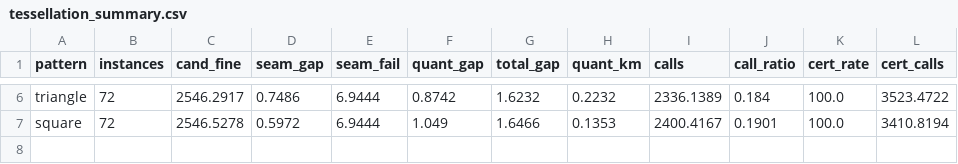
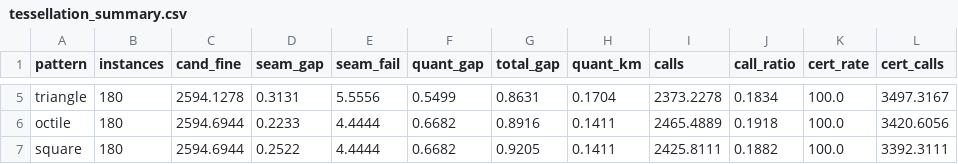
Before and after one commit to suppprith/certified-equitable-location-selection, a CSV file: outputs/tessellation_summary.csv, drawn as a sheet; only a part is shown, gaps mark what is left out; addresses are those after the commit; the diff covers the shown part only; the diff names each change by its address in the sheet, - before the commit and + after, or states it on an @@ line.

```diff
--- a/outputs/tessellation_summary.csv
+++ b/outputs/tessellation_summary.csv
-B5 (instances): 72
+B5 (instances): 180
-C5 (cand_fine): 2546.2917
+C5 (cand_fine): 2594.1278
-D5 (seam_gap): 0.7486
+D5 (seam_gap): 0.3131
-E5 (seam_fail): 6.9444
+E5 (seam_fail): 5.5556
-F5 (quant_gap): 0.8742
+F5 (quant_gap): 0.5499
-G5 (total_gap): 1.6232
+G5 (total_gap): 0.8631
-H5 (quant_km): 0.2232
+H5 (quant_km): 0.1704
-I5 (calls): 2336.1389
+I5 (calls): 2373.2278
-J5 (call_ratio): 0.184
+J5 (call_ratio): 0.1834
-L5 (cert_calls): 3523.4722
+L5 (cert_calls): 3497.3167
+row 6: octile | 180 | 2594.6944 | 0.2233 | 4.4444 | 0.6682 | 0.8916 | 0.1411 | 2465.4889 | 0.1918 | 100.0 | 3420.6056
-B7 (instances): 72
+B7 (instances): 180
-C7 (cand_fine): 2546.5278
+C7 (cand_fine): 2594.6944
-D7 (seam_gap): 0.5972
+D7 (seam_gap): 0.2522
-E7 (seam_fail): 6.9444
+E7 (seam_fail): 4.4444
-F7 (quant_gap): 1.049
+F7 (quant_gap): 0.6682
-G7 (total_gap): 1.6466
+G7 (total_gap): 0.9205
-H7 (quant_km): 0.1353
+H7 (quant_km): 0.1411
-I7 (calls): 2400.4167
+I7 (calls): 2425.8111
-J7 (call_ratio): 0.1901
+J7 (call_ratio): 0.1882
-L7 (cert_calls): 3410.8194
+L7 (cert_calls): 3392.3111
```
Also changed, not shown: 1 removed row and 30 edited cells elsewhere in this file, 1 other file.
